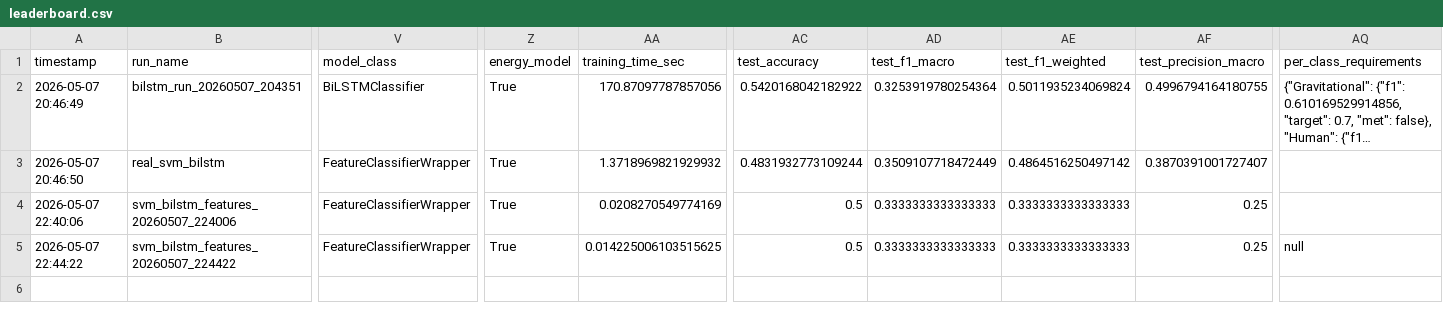
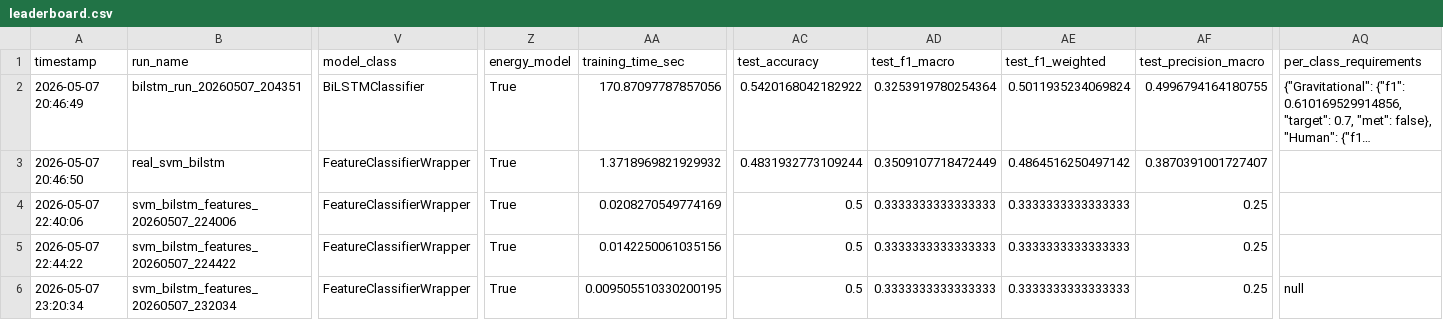
Before and after one commit to Mars-Martiny/CITS5206_group1, a CSV file: leaderboard/leaderboard.csv, drawn as a sheet; only a part is shown, gaps mark what is left out; long unchanged cells end in …; rows hold the shown columns only; the diff names each change by its address in the sheet, - before the commit and + after, or states it on an @@ line.

```diff
--- a/leaderboard/leaderboard.csv
+++ b/leaderboard/leaderboard.csv
-AA5 (training_time_sec): 0.014225006103515625
+AA5 (training_time_sec): 0.0142250061035156
-AQ5 (per_class_requirements): null
+AQ5 (per_class_requirements): (empty)
+row 6: 2026-05-07 23:20:34 | svm_bilstm_features_20260507_232034 | FeatureClassifierWrapper | True | 0.009505510330200195 | 0.5 | 0.3333333333333333 | 0.3333333333333333 | 0.25 | null
```
Also changed, not shown: 4 other files.
